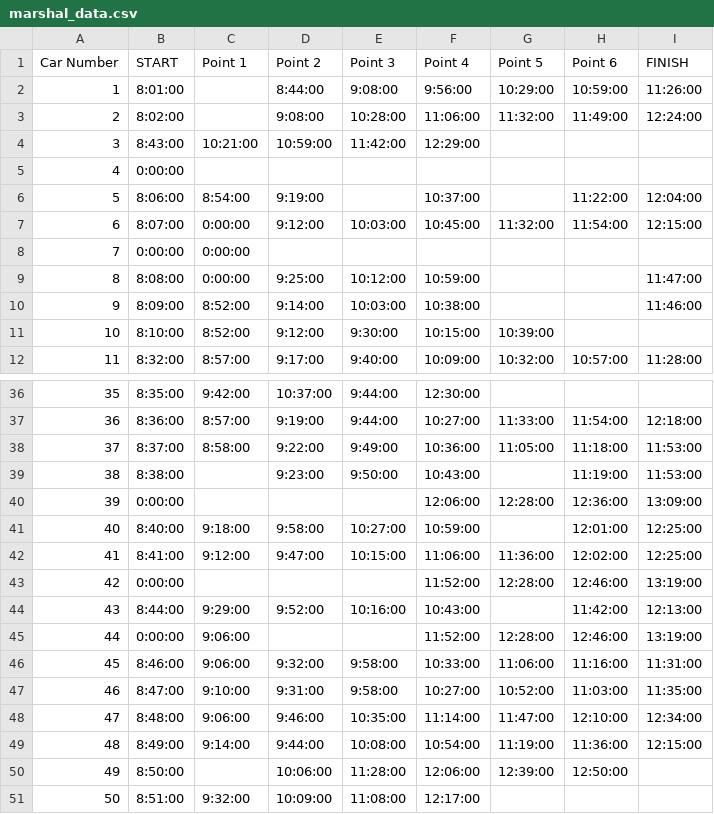
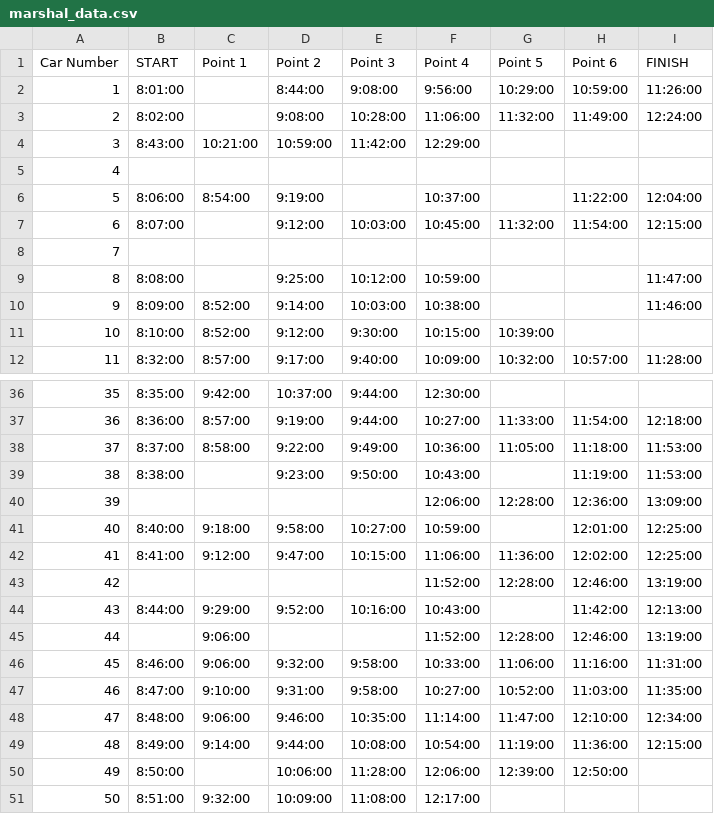
Before and after one commit to atcults/round-table-car-rally, a CSV file: data/marshal_data.csv, drawn as a sheet; only a part is shown, gaps mark what is left out; the diff covers the shown part only.

```diff
--- a/data/marshal_data.csv
+++ b/data/marshal_data.csv
@@ -4,7 +4,7 @@
 3,8:43:00,10:21:00,10:59:00,11:42:00,12:29:00,,,
-4,0:00:00,,,,,,,
+4,,,,,,,,
 5,8:06:00,8:54:00,9:19:00,,10:37:00,,11:22:00,12:04:00
-6,8:07:00,0:00:00,9:12:00,10:03:00,10:45:00,11:32:00,11:54:00,12:15:00
-7,0:00:00,0:00:00,,,,,,
-8,8:08:00,0:00:00,9:25:00,10:12:00,10:59:00,,,11:47:00
+6,8:07:00,,9:12:00,10:03:00,10:45:00,11:32:00,11:54:00,12:15:00
+7,,,,,,,,
+8,8:08:00,,9:25:00,10:12:00,10:59:00,,,11:47:00
 9,8:09:00,8:52:00,9:14:00,10:03:00,10:38:00,,,11:46:00
@@ -39,8 +39,8 @@
 38,8:38:00,,9:23:00,9:50:00,10:43:00,,11:19:00,11:53:00
-39,0:00:00,,,,12:06:00,12:28:00,12:36:00,13:09:00
+39,,,,,12:06:00,12:28:00,12:36:00,13:09:00
 40,8:40:00,9:18:00,9:58:00,10:27:00,10:59:00,,12:01:00,12:25:00
 41,8:41:00,9:12:00,9:47:00,10:15:00,11:06:00,11:36:00,12:02:00,12:25:00
-42,0:00:00,,,,11:52:00,12:28:00,12:46:00,13:19:00
+42,,,,,11:52:00,12:28:00,12:46:00,13:19:00
 43,8:44:00,9:29:00,9:52:00,10:16:00,10:43:00,,11:42:00,12:13:00
-44,0:00:00,9:06:00,,,11:52:00,12:28:00,12:46:00,13:19:00
+44,,9:06:00,,,11:52:00,12:28:00,12:46:00,13:19:00
 45,8:46:00,9:06:00,9:32:00,9:58:00,10:33:00,11:06:00,11:16:00,11:31:00
```
Also changed, not shown: 19 edited cells elsewhere in this file, 1 other file.
